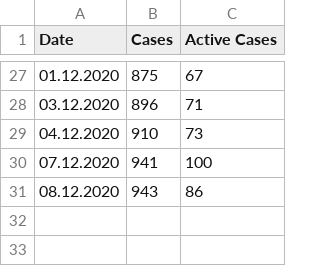
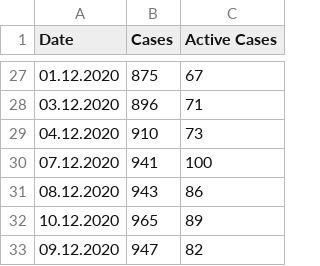
Before and after one commit to llamm-de/covid_data_aachen, a CSV file: data/csv/Herzogenrath.csv, drawn as a sheet; only a part is shown, gaps mark what is left out; the diff names each change by its address in the sheet, - before the commit and + after, or states it on an @@ line.

Commit message:
New data from 10.12.2020

```diff
--- a/data/csv/Herzogenrath.csv
+++ b/data/csv/Herzogenrath.csv
+row 32: 10.12.2020 | 965 | 89
+row 33: 09.12.2020 | 947 | 82
```
Also changed, not shown: data/csv/Monschau.csv, data/csv/Roetgen.csv, 23 other files.
